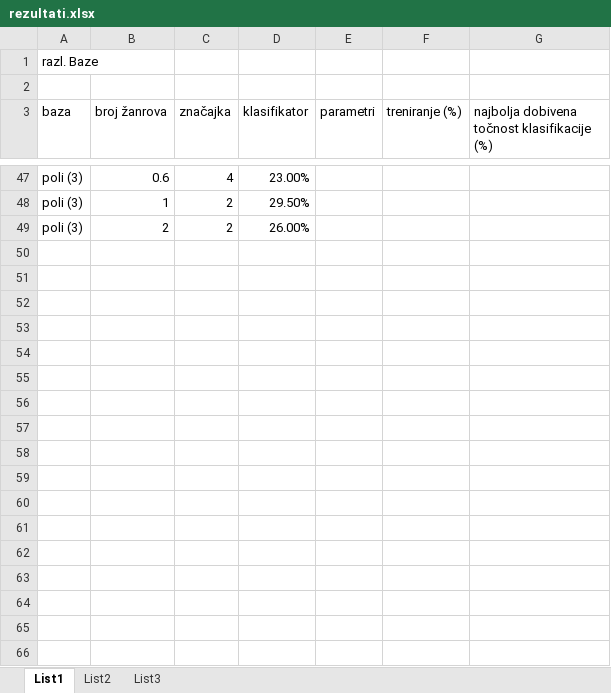
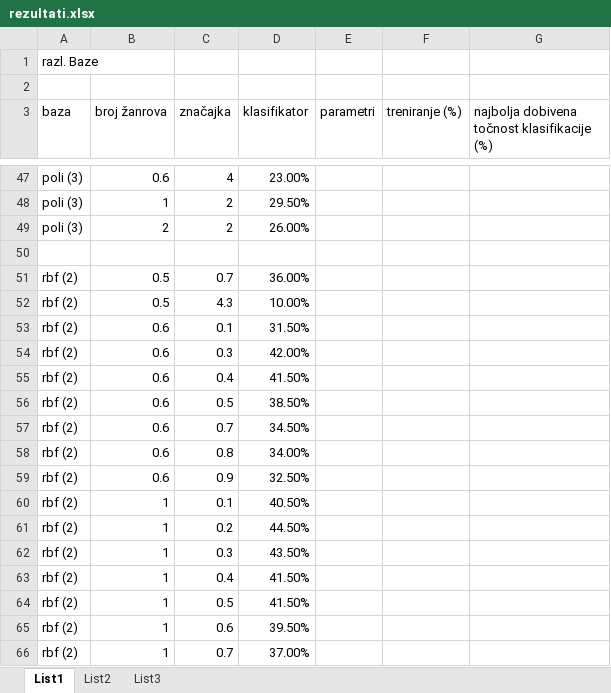
Before and after one commit to PetaPowerGroup/machine-learning-lab, an Excel workbook: dokumentacija/rezultati.xlsx, sheet List1, drawn as a sheet; only a part is shown, gaps mark what is left out; values as stored, in another font and other column widths than the file's, no borders; the diff covers the shown part only; the diff names each change by its address in the sheet, - before the commit and + after, or states it on an @@ line.

Commit message:
još rezultata rbf

```diff
--- a/dokumentacija/rezultati.xlsx (sheet List1)
+++ b/dokumentacija/rezultati.xlsx (sheet List1)
+row 50: (empty)
+row 51: rbf (2) | 0.5 | 0.7 | 36.00%
+row 52: rbf (2) | 0.5 | 4.3 | 10.00%
+row 53: rbf (2) | 0.6 | 0.1 | 31.50%
+row 54: rbf (2) | 0.6 | 0.3 | 42.00%
+row 55: rbf (2) | 0.6 | 0.4 | 41.50%
+row 56: rbf (2) | 0.6 | 0.5 | 38.50%
+row 57: rbf (2) | 0.6 | 0.7 | 34.50%
+row 58: rbf (2) | 0.6 | 0.8 | 34.00%
+row 59: rbf (2) | 0.6 | 0.9 | 32.50%
+row 60: rbf (2) | 1 | 0.1 | 40.50%
+row 61: rbf (2) | 1 | 0.2 | 44.50%
+row 62: rbf (2) | 1 | 0.3 | 43.50%
+row 63: rbf (2) | 1 | 0.4 | 41.50%
+row 64: rbf (2) | 1 | 0.5 | 41.50%
+row 65: rbf (2) | 1 | 0.6 | 39.50%
+row 66: rbf (2) | 1 | 0.7 | 37.00%
```
Also changed, not shown: 16 added rows and 1 edited cell elsewhere in this sheet.
